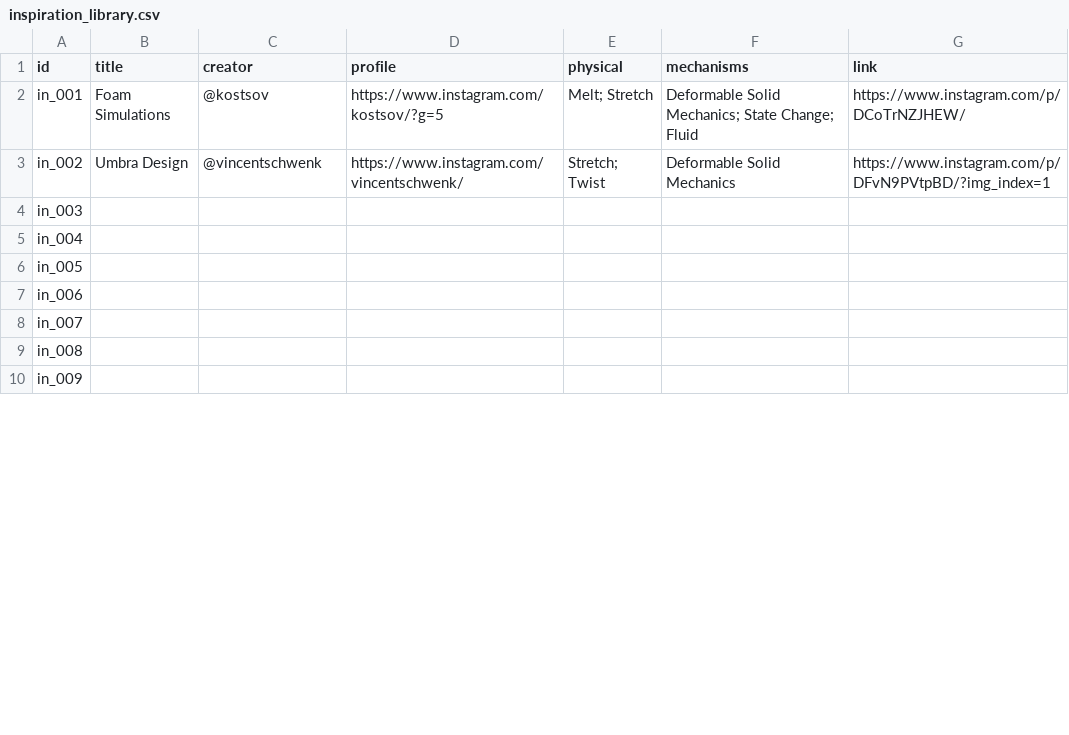
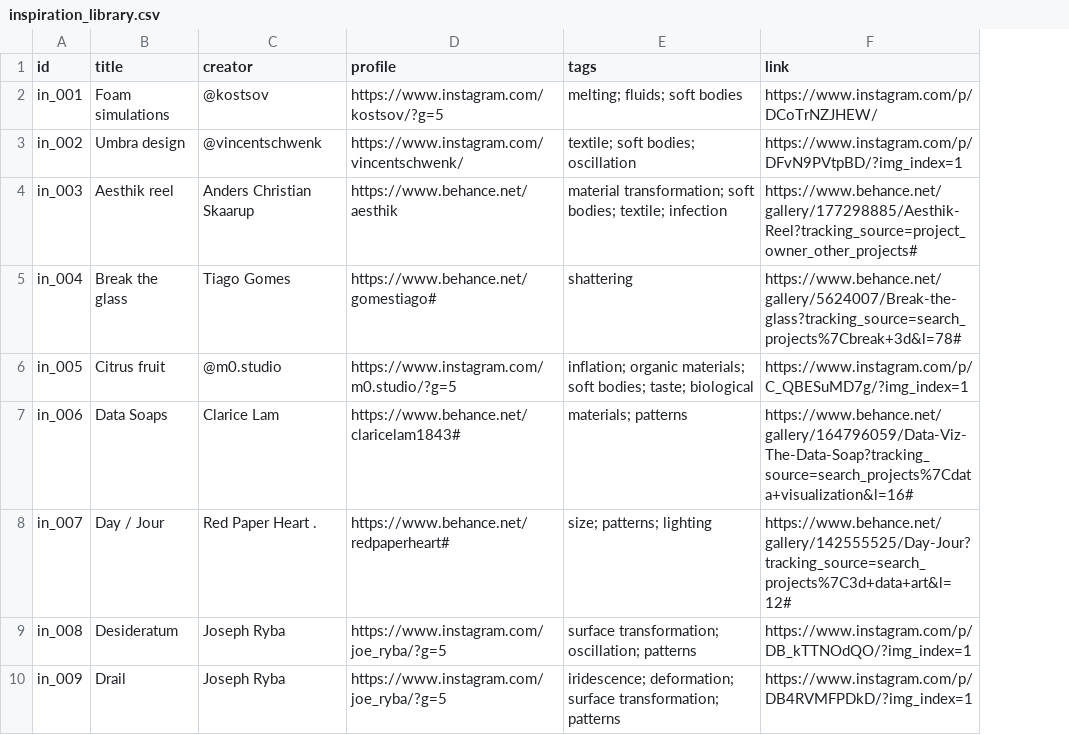
Before and after one commit to physically-inspired-vis/explorer, a CSV file: src/data/inspiration_library.csv, drawn as a sheet; only a part is shown; removed rows and columns are numbered as before the commit, all else as after; the diff covers the shown part only; the diff names each change by its address in the sheet, - before the commit and + after, or states it on an @@ line.

Commit message:
inspiration library

```diff
--- a/src/data/inspiration_library.csv
+++ b/src/data/inspiration_library.csv
-column E (physical), rows 2-3: Melt; Stretch | Stretch; Twist
-column F (mechanisms), rows 2-3: Deformable Solid Mechanics; State Change; Fluid | Deformable Solid Mechanics
+column E (tags), rows 2-10: melting; fluids; soft bodies | textile; soft bodies; oscillation | material transformation; soft bodies; textile; infection | shattering | inflation; organic materials; soft bodies; taste; biological | materials; patterns | size; patterns; lighting | surface transformation; oscillation; patterns | iridescence; deformation; surface transformation; patterns
-B2 (title): Foam Simulations
+B2 (title): Foam simulations
-B3 (title): Umbra Design
+B3 (title): Umbra design
-B4 (title): (empty)
+B4 (title): Aesthik reel
-C4 (creator): (empty)
+C4 (creator): Anders Christian Skaarup
-D4 (profile): (empty)
+D4 (profile): https://www.behance.net/aesthik
-F4 (link): (empty)
+F4 (link): https://www.behance.net/gallery/177298885/Aesthik-Reel?tracking_source=project_owner_other_projects#
-B5 (title): (empty)
+B5 (title): Break the glass
-C5 (creator): (empty)
+C5 (creator): Tiago Gomes
-D5 (profile): (empty)
+D5 (profile): https://www.behance.net/gomestiago#
-F5 (link): (empty)
+F5 (link): https://www.behance.net/gallery/5624007/Break-the-glass?tracking_source=search_projects%7Cbreak+3d&l=78#
-B6 (title): (empty)
+B6 (title): Citrus fruit
-C6 (creator): (empty)
+C6 (creator): @m0.studio
-D6 (profile): (empty)
+D6 (profile): https://www.instagram.com/m0.studio/?g=5
-F6 (link): (empty)
+F6 (link): https://www.instagram.com/p/C_QBESuMD7g/?img_index=1
-B7 (title): (empty)
+B7 (title): Data Soaps
-C7 (creator): (empty)
+C7 (creator): Clarice Lam
-D7 (profile): (empty)
+D7 (profile): https://www.behance.net/claricelam1843#
-F7 (link): (empty)
+F7 (link): https://www.behance.net/gallery/164796059/Data-Viz-The-Data-Soap?tracking_source=search_projects%7Cdata+visualization&l=16#
-B8 (title): (empty)
+B8 (title): Day / Jour
-C8 (creator): (empty)
+C8 (creator): Red Paper Heart .
-D8 (profile): (empty)
+D8 (profile): https://www.behance.net/redpaperheart#
-F8 (link): (empty)
+F8 (link): https://www.behance.net/gallery/142555525/Day-Jour?tracking_source=search_projects%7C3d+data+art&l=12#
-B9 (title): (empty)
+B9 (title): Desideratum
-C9:C10 (creator): (empty)
+C9:C10 (creator): Joseph Ryba
-D9:D10 (profile): (empty)
+D9:D10 (profile): https://www.instagram.com/joe_ryba/?g=5
-F9 (link): (empty)
+F9 (link): https://www.instagram.com/p/DB_kTTNOdQO/?img_index=1
-B10 (title): (empty)
+B10 (title): Drail
-F10 (link): (empty)
+F10 (link): https://www.instagram.com/p/DB4RVMFPDkD/?img_index=1
```
Also changed, not shown: 21 added rows and 16 edited cells elsewhere in this file, 38 other files.
